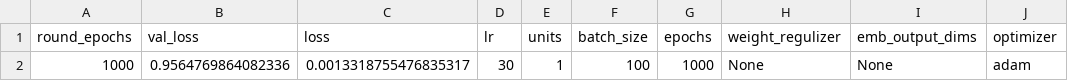
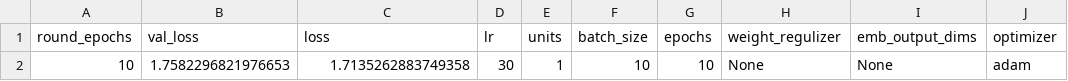
Before and after one commit to shakkeel1330/cook-imly, a CSV file: imly/talos_readings_1.csv, drawn as a sheet; only a part is shown; the diff names each change by its address in the sheet, - before the commit and + after, or states it on an @@ line.

```diff
--- a/imly/talos_readings_1.csv
+++ b/imly/talos_readings_1.csv
-A2 (round_epochs): 1000
+A2 (round_epochs): 10
-B2 (val_loss): 0.9564769864082336
+B2 (val_loss): 1.7582296821976653
-C2 (loss): 0.0013318755476835317
+C2 (loss): 1.7135262883749358
-F2 (batch_size): 100
+F2 (batch_size): 10
-G2 (epochs): 1000
+G2 (epochs): 10
```
Also changed, not shown: 6 other files.
